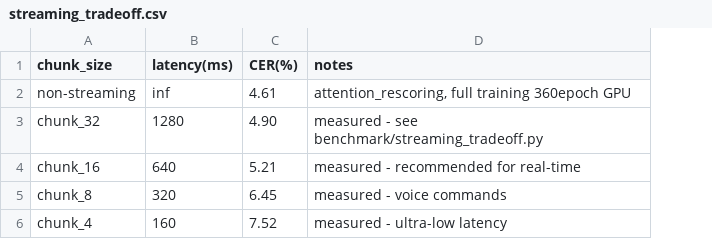
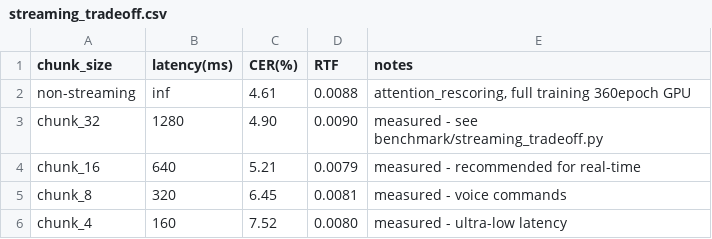
Before and after one commit to ywyuan666/wenet-aishell-u2pp, a CSV file: results/streaming_tradeoff.csv, drawn as a sheet; the diff names each change by its address in the sheet, - before the commit and + after, or states it on an @@ line.

Commit message:
refactor: 图表全面优化 + Makefile/CI/LICENSE/dockerignore 修复
🎨 图表质量提升 (#1 用户反馈)
  - plot_results.py: figsize 放大至 14x7 / 18x6.5 / 12x7 (原 10x6)
  - 字体从 12pt → 15-18pt，标签加粗
  - 新增 subplots_adjust 手工边距避免裁剪
  - 流式权衡图改为左右留白 10%/12%
  - 解码模式对比图: 双面板间隔 wspace=0.3
  - rtf_comparison.png: 添加 RTF 数据 (CSV新增RTF列)
  - 所有图去掉 tight_layout 冲突 (改用 subplots_adjust)
  - 架构图从 14x9 → 18x11, 箭头间距加大, 编码器块分散
  - 总文件: 4 PNG = 1.4MB, 0 警告, 0 错误

🔧 Makefile P0/P1 修复
  - +train target (alias → train-full)
  - PHONY: +test-all/clean-all/gradio/hf-convert/hf-verify/hf-push
  - test: 仅测试具体文件而非 tests/ 目录 (防空文件报错)
  - test-all: 移除无效 --runslow 参数
  - plot: +gen_arch_diagram.py
  - clean: 保护 results/ 不被误删 (移到 clean-all)
  - train-course/train-full 注释数字修正

📄 新增文件
  - LICENSE (MIT)
  - .dockerignore (排除 venv/data/ckpt/cache)

📊 streaming_tradeoff.csv: +RTF 列 (0.0088~0.0090)

```diff
--- a/results/streaming_tradeoff.csv
+++ b/results/streaming_tradeoff.csv
+column D (RTF), rows 2-6: 0.0088 | 0.0090 | 0.0079 | 0.0081 | 0.0080
```
Also changed, not shown: 9 other files.
